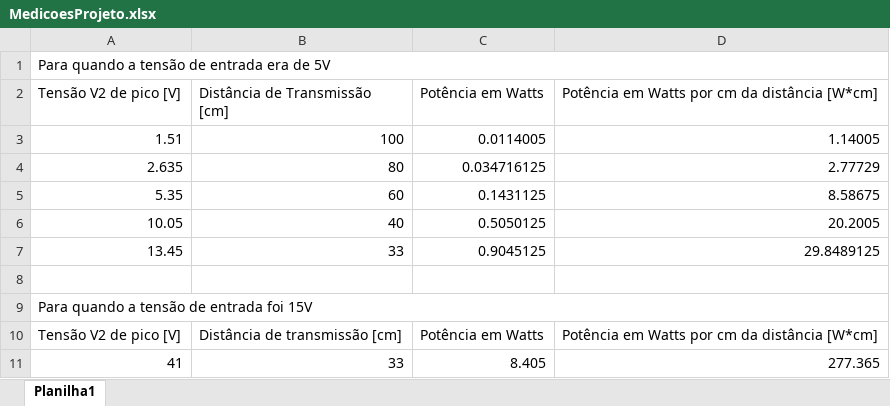
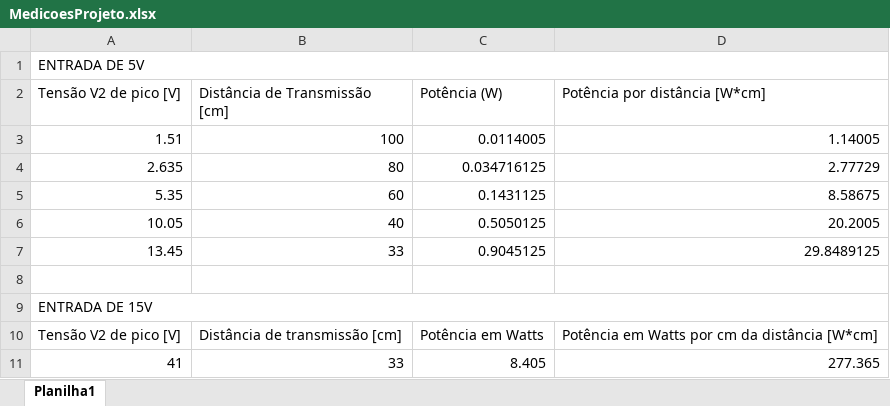
Before and after one commit to Lihsayuri/Projeto-Eletromag, an Excel workbook: MedicoesProjeto.xlsx, sheet Planilha1, drawn as a sheet; values as stored, in another font and other column widths than the file's, no cell formats; the diff names each change by its address in the sheet, - before the commit and + after, or states it on an @@ line.

Commit message:
Projeto finalizado no jupyter!

```diff
--- a/MedicoesProjeto.xlsx (sheet Planilha1)
+++ b/MedicoesProjeto.xlsx (sheet Planilha1)
-A1 (Tensão V2 de pico [V]): Para quando a tensão de entrada era de 5V
+A1 (Tensão V2 de pico [V]): ENTRADA DE 5V
-C2: Potência em Watts
+C2: Potência (W)
-D2: Potência em Watts por cm da distância [W*cm]
+D2: Potência por distância [W*cm]
-A9 (Tensão V2 de pico [V]): Para quando a tensão de entrada foi 15V
+A9 (Tensão V2 de pico [V]): ENTRADA DE 15V
```
Also changed, not shown: cell formats, 3 other files.
